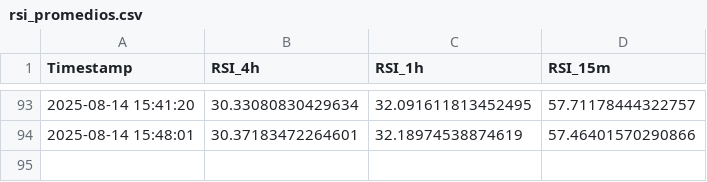
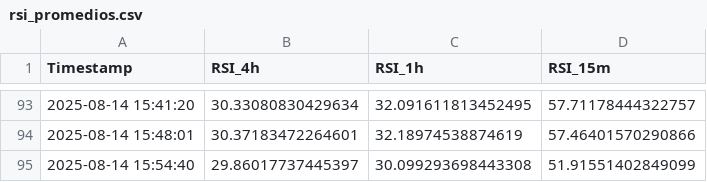
Before and after one commit to felix-zamu/mi_repo_rsi, a CSV file: rsi_promedios.csv, drawn as a sheet; only a part is shown, gaps mark what is left out; the diff names each change by its address in the sheet, - before the commit and + after, or states it on an @@ line.

```diff
--- a/rsi_promedios.csv
+++ b/rsi_promedios.csv
+row 95: 2025-08-14 15:54:40 | 29.86017737445397 | 30.099293698443308 | 51.91551402849099
```
Also changed, not shown: 2 other files.
